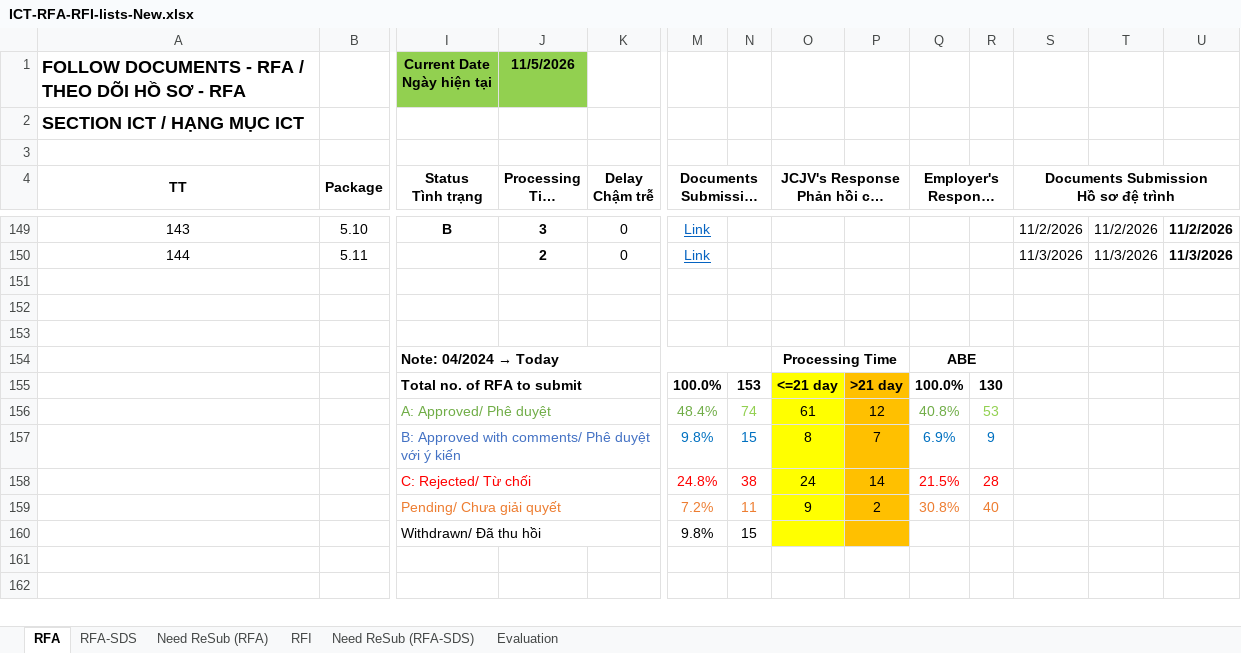
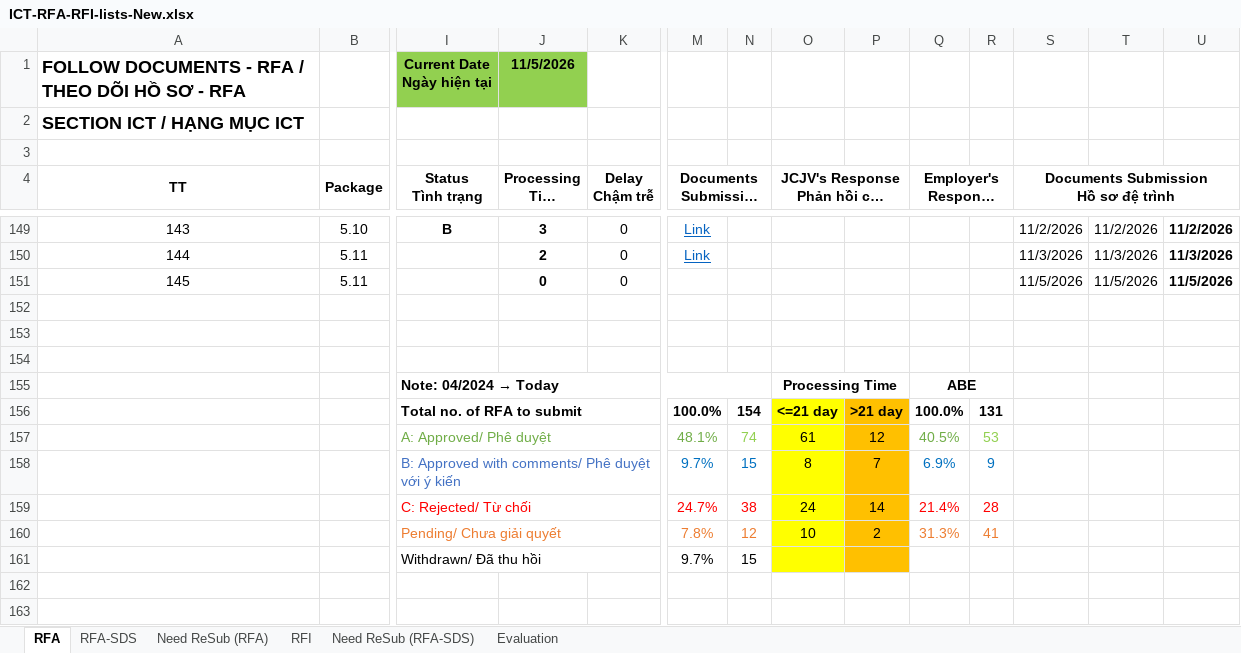
Before and after one commit to Shi-49-94-444-4444/ltia-ict-dashboard, an Excel workbook: ICT-RFA-RFI-lists-New.xlsx, sheet RFA, drawn as a sheet; only a part is shown, gaps mark what is left out; long unchanged cells end in …; values as stored, in another font and other column widths than the file's, no borders; conditional formats not drawn; removed rows and columns are numbered as before the commit, all else as after; rows hold the shown columns only; the diff names each change by its address in the sheet, - before the commit and + after, or states it on an @@ line.

Commit message:
Auto-sync Excel 2026-11-05 13:13:02

```diff
--- a/ICT-RFA-RFI-lists-New.xlsx (sheet RFA)
+++ b/ICT-RFA-RFI-lists-New.xlsx (sheet RFA)
+row 151: 145 | 5.11 |  | 0 | 0 |  |  |  |  |  |  | 11/5/2026 | 11/5/2026 | 11/5/2026
-N156: 153
+N156: 154
-R156: 130
+R156: 131
-M157: 48.4%
+M157: 48.1%
-Q157: 40.8%
+Q157: 40.5%
-M158: 9.8%
+M158: 9.7%
-M159: 24.8%
+M159: 24.7%
-Q159: 21.5%
+Q159: 21.4%
-row 159:  |  | Pending/ Chưa giải quyết |  |  | 7.2% | 11 | 9 | 2 | 30.8% | 40
+row 160:  |  | Pending/ Chưa giải quyết |  |  | 7.8% | 12 | 10 | 2 | 31.3% | 41
-M161: 9.8%
+M161: 9.7%
```
Also changed, not shown: sheet RFA-SDS, sheet Need ReSub (RFA-SDS), sheet Evaluation, formulas that keep their value, 1 other file.
